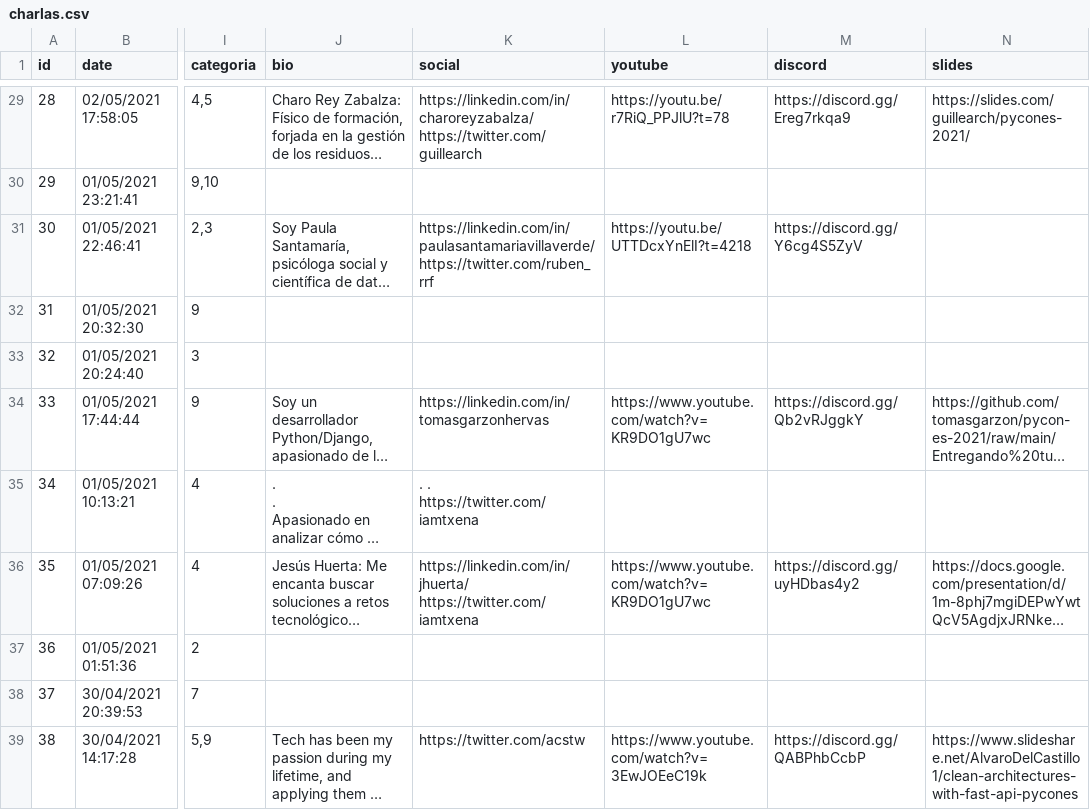
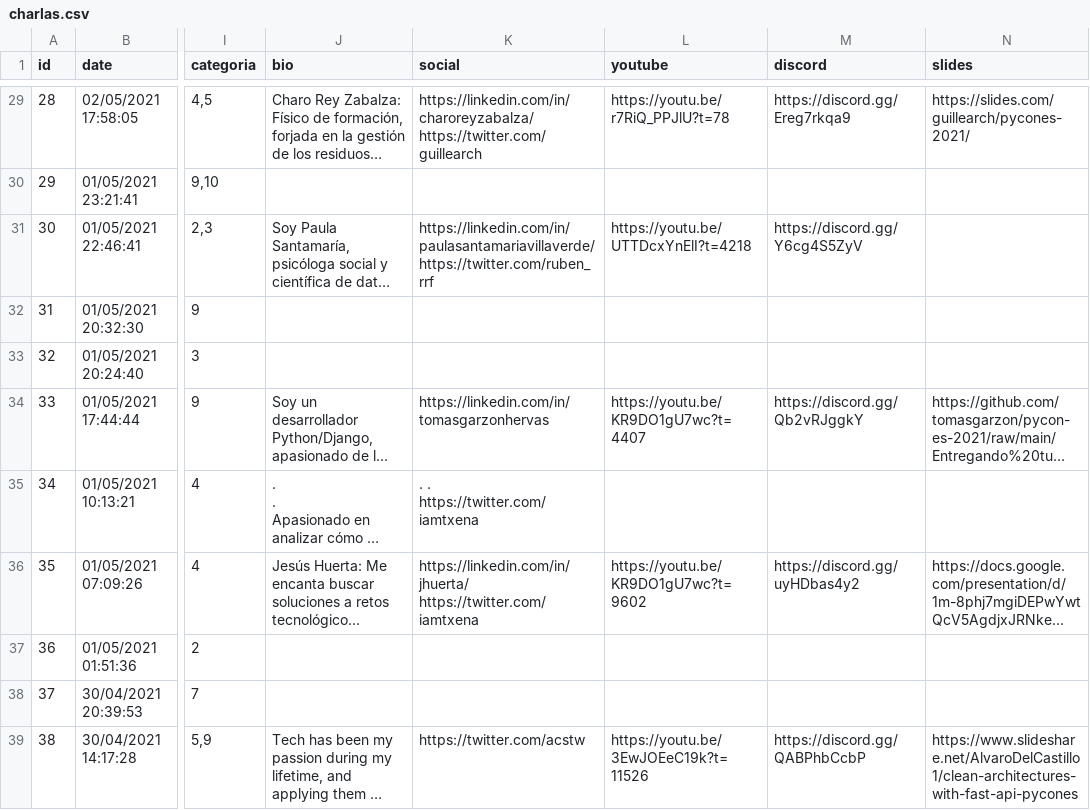
Before and after one commit to python-spain/pycones2021-web, a CSV file: gen_programa/charlas.csv, drawn as a sheet; only a part is shown, gaps mark what is left out; long unchanged cells end in …; the diff covers the shown part only; the diff names each change by its address in the sheet, - before the commit and + after, or states it on an @@ line.

```diff
--- a/gen_programa/charlas.csv
+++ b/gen_programa/charlas.csv
-L34 (youtube): https://www.youtube.com/watch?v=KR9DO1gU7wc
+L34 (youtube): https://youtu.be/KR9DO1gU7wc?t=4407
-L36 (youtube): https://www.youtube.com/watch?v=KR9DO1gU7wc
+L36 (youtube): https://youtu.be/KR9DO1gU7wc?t=9602
-L39 (youtube): https://www.youtube.com/watch?v=3EwJOEeC19k
+L39 (youtube): https://youtu.be/3EwJOEeC19k?t=11526
```
Also changed, not shown: 13 edited cells elsewhere in this file, gen_programa/sponsors.csv, 1 other file.
